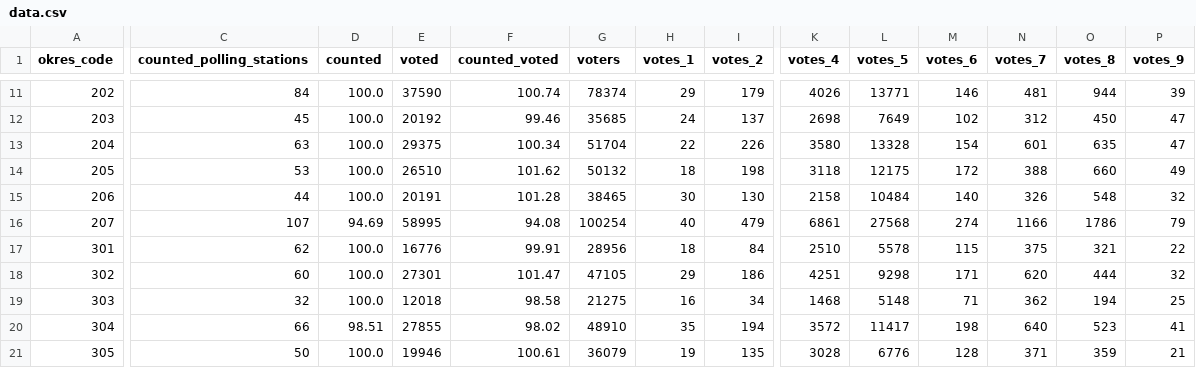
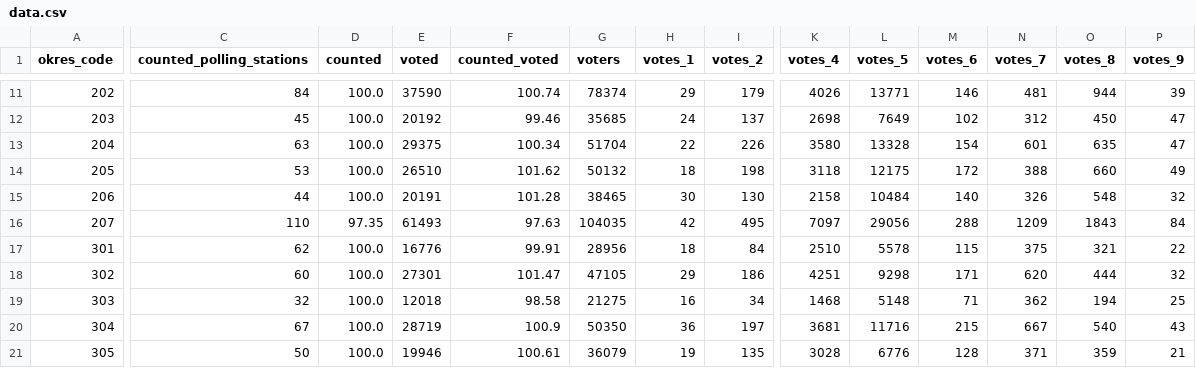
Before and after one commit to michalskop/real-time-predictions-sk-2024, a CSV file: round1/extract/data.csv, drawn as a sheet; only a part is shown, gaps mark what is left out; the diff covers the shown part only; the diff names each change by its address in the sheet, - before the commit and + after, or states it on an @@ line.

```diff
--- a/round1/extract/data.csv
+++ b/round1/extract/data.csv
-C16 (counted_polling_stations): 107
+C16 (counted_polling_stations): 110
-D16 (counted): 94.69
+D16 (counted): 97.35
-E16 (voted): 58995
+E16 (voted): 61493
-F16 (counted_voted): 94.08
+F16 (counted_voted): 97.63
-G16 (voters): 100254
+G16 (voters): 104035
-H16 (votes_1): 40
+H16 (votes_1): 42
-I16 (votes_2): 479
+I16 (votes_2): 495
-K16 (votes_4): 6861
+K16 (votes_4): 7097
-L16 (votes_5): 27568
+L16 (votes_5): 29056
-M16 (votes_6): 274
+M16 (votes_6): 288
-N16 (votes_7): 1166
+N16 (votes_7): 1209
-O16 (votes_8): 1786
+O16 (votes_8): 1843
-P16 (votes_9): 79
+P16 (votes_9): 84
-C20 (counted_polling_stations): 66
+C20 (counted_polling_stations): 67
-D20 (counted): 98.51
+D20 (counted): 100.0
-E20 (voted): 27855
+E20 (voted): 28719
-F20 (counted_voted): 98.02
+F20 (counted_voted): 100.9
-G20 (voters): 48910
+G20 (voters): 50350
-H20 (votes_1): 35
+H20 (votes_1): 36
-I20 (votes_2): 194
+I20 (votes_2): 197
-K20 (votes_4): 3572
+K20 (votes_4): 3681
-L20 (votes_5): 11417
+L20 (votes_5): 11716
-M20 (votes_6): 198
+M20 (votes_6): 215
-N20 (votes_7): 640
+N20 (votes_7): 667
-O20 (votes_8): 523
+O20 (votes_8): 540
-P20 (votes_9): 41
+P20 (votes_9): 43
```
Also changed, not shown: 48 edited cells elsewhere in this file, round1/download/downloaded/prez2024_med_kan_okr.csv, round1/download/downloaded/prez2024_med_sv_okr.csv, 7 other files.
